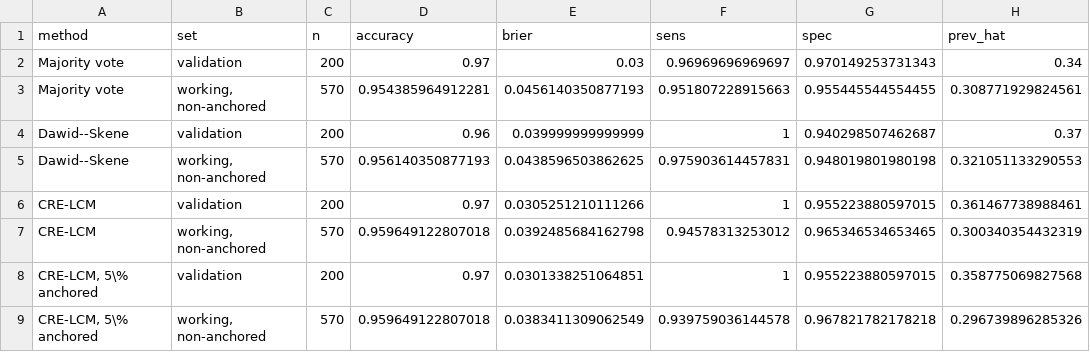
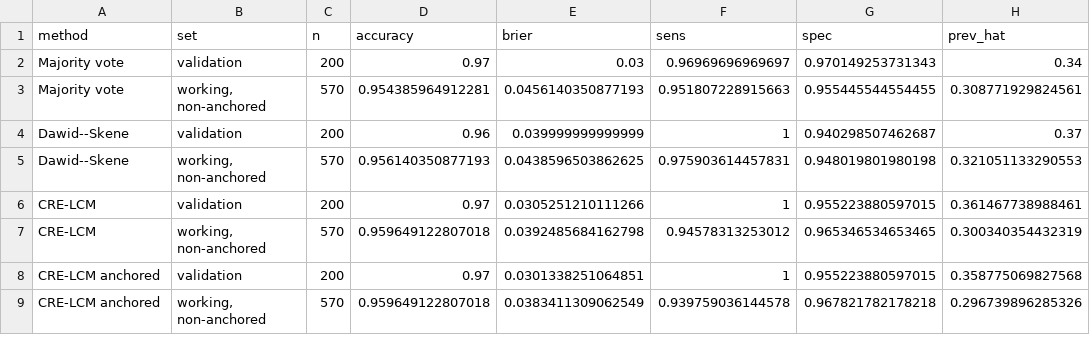
Before and after one commit to tolgamedeni/cre-lcm-adac, a CSV file: results/application/evaluation.csv, drawn as a sheet; only a part is shown; the diff names each change by its address in the sheet, - before the commit and + after, or states it on an @@ line.

Commit message:
Application tables 8 and 9 fitted to the text width

```diff
--- a/results/application/evaluation.csv
+++ b/results/application/evaluation.csv
-A8:A9 (method): CRE-LCM, 5\% anchored
+A8:A9 (method): CRE-LCM anchored
```
Also changed, not shown: 7 other files.
